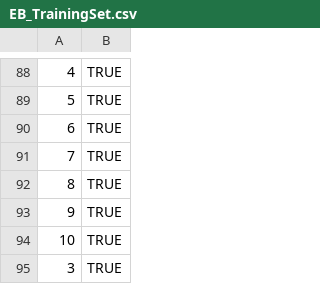
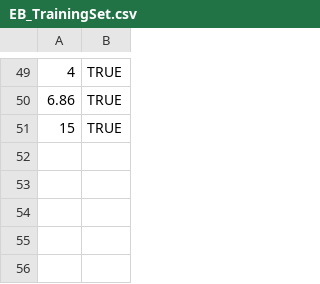
Before and after one commit to AJPasigado/Lie-Detection-through-Thermal-Imaging-and-Image-Processing, a CSV file: Lie Detection/Resources/EB_TrainingSet.csv, drawn as a sheet; only a part is shown, gaps mark what is left out; the diff covers the shown part only.

```diff
--- a/Lie Detection/Resources/EB_TrainingSet.csv
+++ b/Lie Detection/Resources/EB_TrainingSet.csv
@@ -88,8 +49,3 @@
 4,TRUE
-5,TRUE
-6,TRUE
-7,TRUE
-8,TRUE
-9,TRUE
-10,TRUE
-3,TRUE
+6.86,TRUE
+15,TRUE
```
Also changed, not shown: 3 added rows, 43 removed rows, 12 moved rows and 12 edited cells elsewhere in this file, 21 other files.
